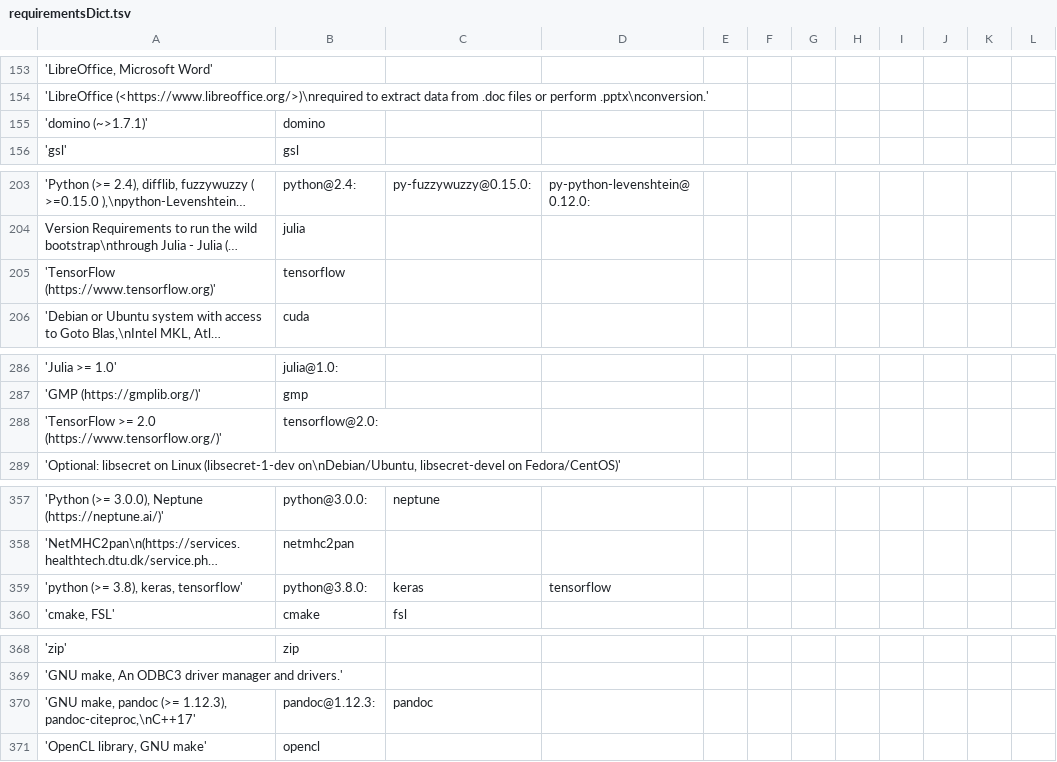
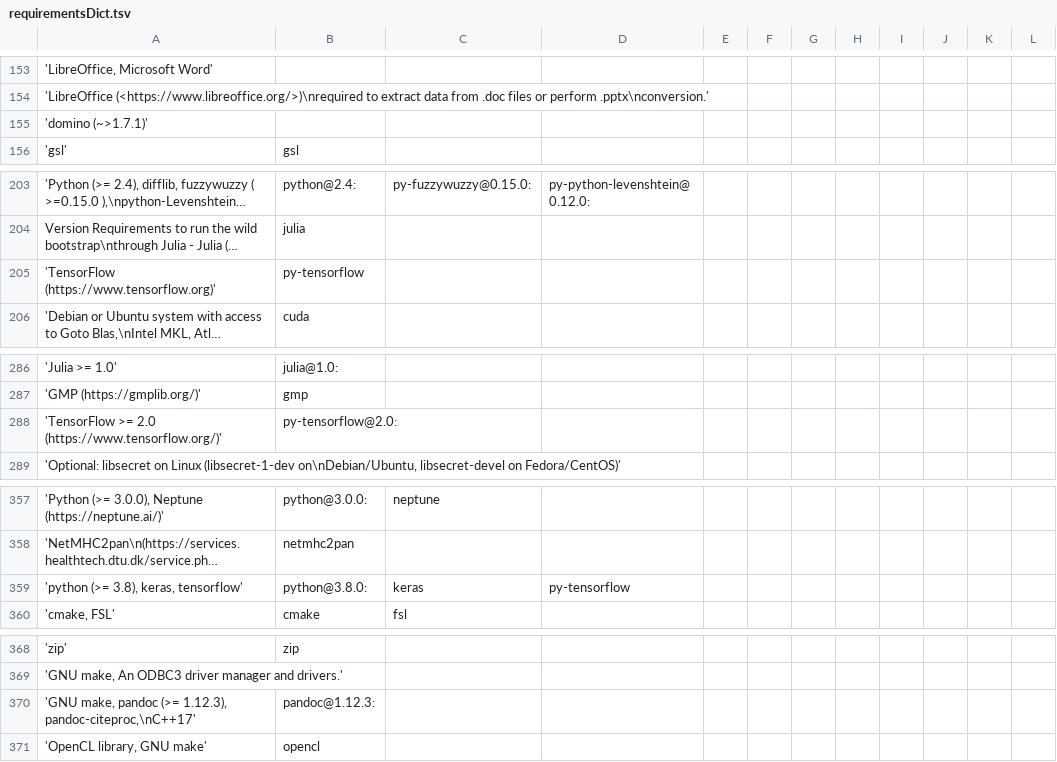
Before and after one commit to wtsi-hgi/r-spack-recipe-builder, a TSV file: requirementsDict.tsv, drawn as a sheet; only a part is shown, gaps mark what is left out; long unchanged cells end in …; the diff covers the shown part only; the diff names each change by its address in the sheet, - before the commit and + after, or states it on an @@ line.

```diff
--- a/requirementsDict.tsv
+++ b/requirementsDict.tsv
-B155: domino
+B155: (empty)
-B205: tensorflow
+B205: py-tensorflow
-B288: tensorflow@2.0:
+B288: py-tensorflow@2.0:
-D359: tensorflow
+D359: py-tensorflow
-C370: pandoc
+C370: (empty)
```
Also changed, not shown: 12 edited cells elsewhere in this file, missingDependencies.csv, 1 other file.
